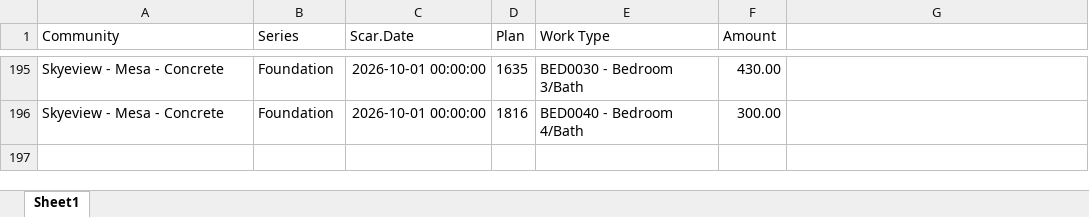
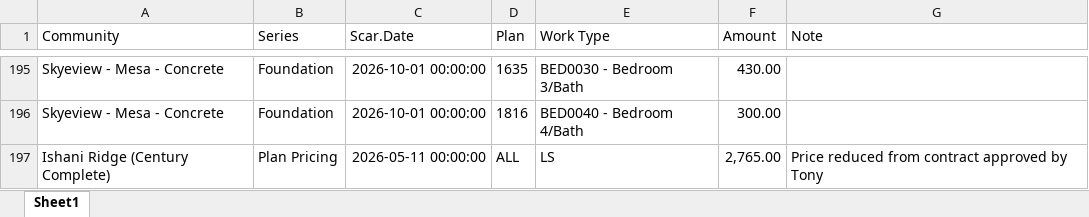
Before and after one commit to TapatioSpice/Contract-Files, an Excel workbook: CenturyCommunitiesContracts1.xlsx, sheet Sheet1, drawn as a sheet; only a part is shown, gaps mark what is left out; values as stored, in another font and other column widths than the file's, no borders; the diff names each change by its address in the sheet, - before the commit and + after, or states it on an @@ line.

```diff
--- a/CenturyCommunitiesContracts1.xlsx (sheet Sheet1)
+++ b/CenturyCommunitiesContracts1.xlsx (sheet Sheet1)
-G1: (empty)
+G1: Note
+row 197: Ishani Ridge (Century Complete) | Plan Pricing | 2026-05-11 00:00:00 | ALL | LS | 2,765.00 | Price reduced from contract approved by Tony
```
Also changed, not shown: TaylorMorrisonContracts1.xlsx.
